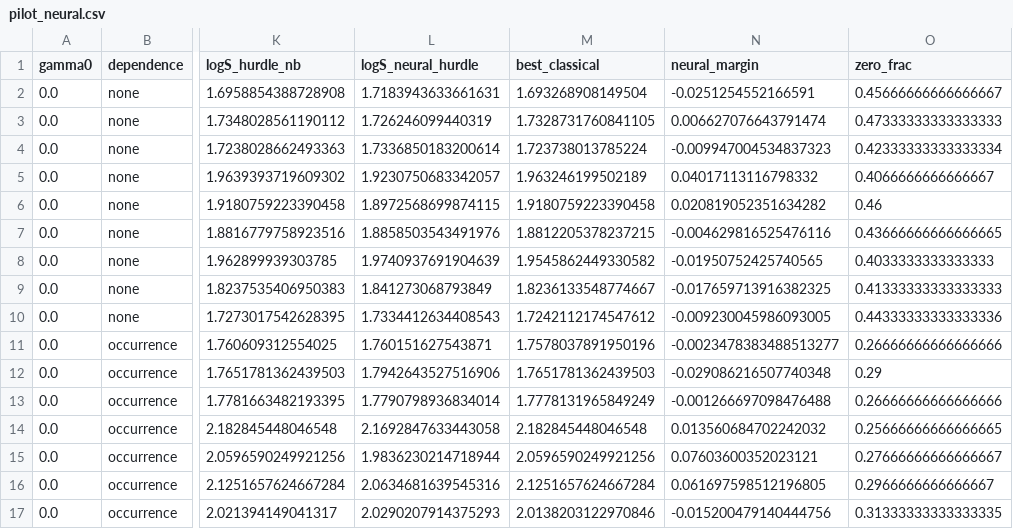
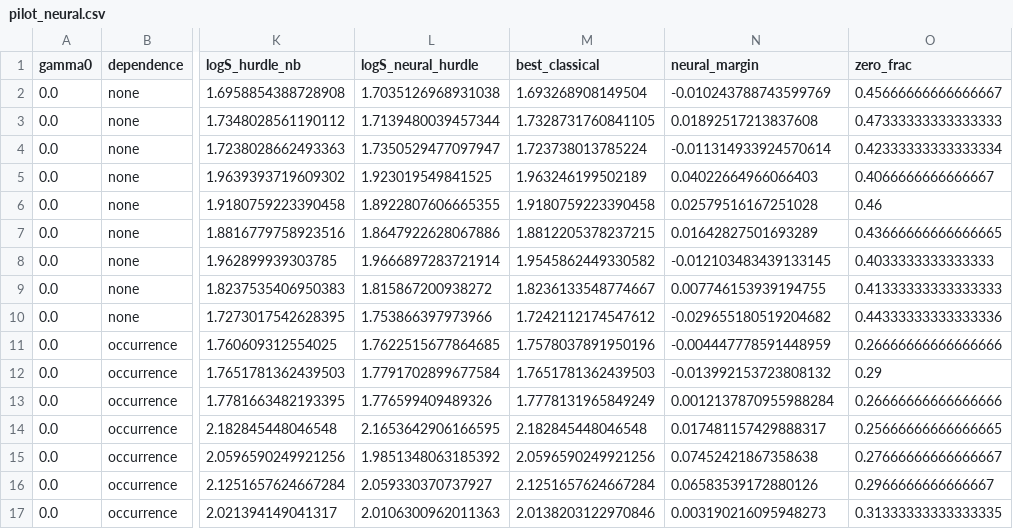
Before and after one commit to Fajtos/zero-inflated-benchmark, a CSV file: results/csv/pilot_neural.csv, drawn as a sheet; only a part is shown, gaps mark what is left out; the diff covers the shown part only; the diff names each change by its address in the sheet, - before the commit and + after, or states it on an @@ line.

Commit message:
stability fix: neural wins 54%, portfolio correlations exceed threshold

```diff
--- a/results/csv/pilot_neural.csv
+++ b/results/csv/pilot_neural.csv
-L2 (logS_neural_hurdle): 1.7183943633661631
+L2 (logS_neural_hurdle): 1.7035126968931038
-N2 (neural_margin): -0.0251254552166591
+N2 (neural_margin): -0.010243788743599769
-L3 (logS_neural_hurdle): 1.726246099440319
+L3 (logS_neural_hurdle): 1.7139480039457344
-N3 (neural_margin): 0.006627076643791474
+N3 (neural_margin): 0.01892517213837608
-L4 (logS_neural_hurdle): 1.7336850183200614
+L4 (logS_neural_hurdle): 1.7350529477097947
-N4 (neural_margin): -0.009947004534837323
+N4 (neural_margin): -0.011314933924570614
-L5 (logS_neural_hurdle): 1.9230750683342057
+L5 (logS_neural_hurdle): 1.923019549841525
-N5 (neural_margin): 0.04017113116798332
+N5 (neural_margin): 0.04022664966066403
-L6 (logS_neural_hurdle): 1.8972568699874115
+L6 (logS_neural_hurdle): 1.8922807606665355
-N6 (neural_margin): 0.020819052351634282
+N6 (neural_margin): 0.02579516167251028
-L7 (logS_neural_hurdle): 1.8858503543491976
+L7 (logS_neural_hurdle): 1.8647922628067886
-N7 (neural_margin): -0.004629816525476116
+N7 (neural_margin): 0.01642827501693289
-L8 (logS_neural_hurdle): 1.9740937691904639
+L8 (logS_neural_hurdle): 1.9666897283721914
-N8 (neural_margin): -0.01950752425740565
+N8 (neural_margin): -0.012103483439133145
-L9 (logS_neural_hurdle): 1.841273068793849
+L9 (logS_neural_hurdle): 1.815867200938272
-N9 (neural_margin): -0.017659713916382325
+N9 (neural_margin): 0.007746153939194755
-L10 (logS_neural_hurdle): 1.7334412634408543
+L10 (logS_neural_hurdle): 1.753866397973966
-N10 (neural_margin): -0.009230045986093005
+N10 (neural_margin): -0.029655180519204682
-L11 (logS_neural_hurdle): 1.760151627543871
+L11 (logS_neural_hurdle): 1.7622515677864685
-N11 (neural_margin): -0.0023478383488513277
+N11 (neural_margin): -0.004447778591448959
-L12 (logS_neural_hurdle): 1.7942643527516906
+L12 (logS_neural_hurdle): 1.7791702899677584
-N12 (neural_margin): -0.029086216507740348
+N12 (neural_margin): -0.013992153723808132
-L13 (logS_neural_hurdle): 1.7790798936834014
+L13 (logS_neural_hurdle): 1.776599409489326
-N13 (neural_margin): -0.001266697098476488
+N13 (neural_margin): 0.0012137870955988284
-L14 (logS_neural_hurdle): 2.1692847633443058
+L14 (logS_neural_hurdle): 2.1653642906166595
-N14 (neural_margin): 0.013560684702242032
+N14 (neural_margin): 0.017481157429888317
-L15 (logS_neural_hurdle): 1.9836230214718944
+L15 (logS_neural_hurdle): 1.9851348063185392
-N15 (neural_margin): 0.07603600352023121
+N15 (neural_margin): 0.07452421867358638
-L16 (logS_neural_hurdle): 2.0634681639545316
+L16 (logS_neural_hurdle): 2.059330370737927
-N16 (neural_margin): 0.061697598512196805
+N16 (neural_margin): 0.06583539172880126
-L17 (logS_neural_hurdle): 2.0290207914375293
+L17 (logS_neural_hurdle): 2.0106300962011363
-N17 (neural_margin): -0.015200479140444756
+N17 (neural_margin): 0.003190216095948273
```
Also changed, not shown: 130 edited cells elsewhere in this file, 1 other file.
